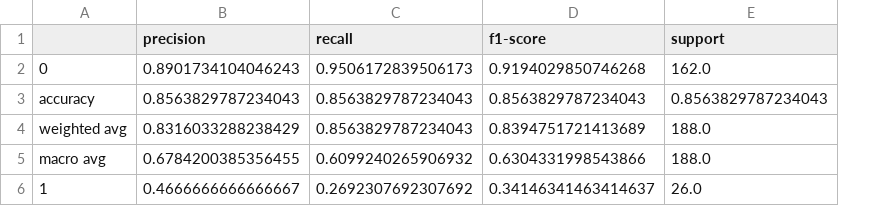
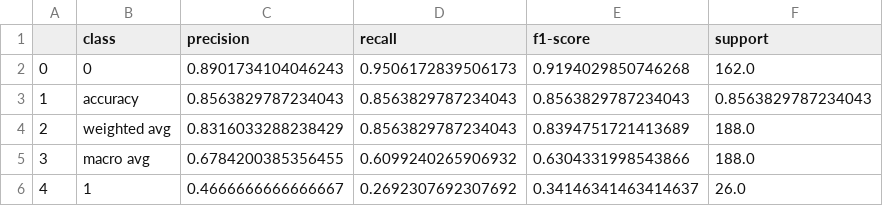
Before and after one commit to semcovici/stance-prediction-UstanceBR, a CSV file: reports/classification_reports/llama3_bo_Stance_classification_report.csv, drawn as a sheet; addresses are those after the commit; the diff names each change by its address in the sheet, - before the commit and + after, or states it on an @@ line.

```diff
--- a/reports/classification_reports/llama3_bo_Stance_classification_report.csv
+++ b/reports/classification_reports/llama3_bo_Stance_classification_report.csv
+column A, rows 2-6: 0 | 1 | 2 | 3 | 4
-B1: (empty)
+B1: class
```
Also changed, not shown: reports/classification_reports/llama3_cl_Stance_classification_report.csv, reports/classification_reports/llama3_co_Stance_classification_report.csv, 12 other files.
